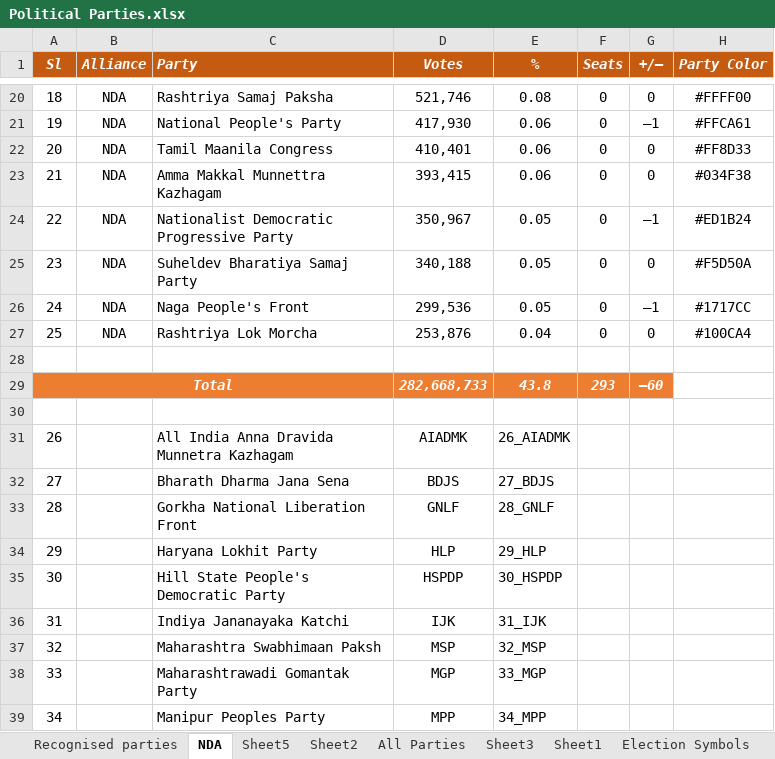
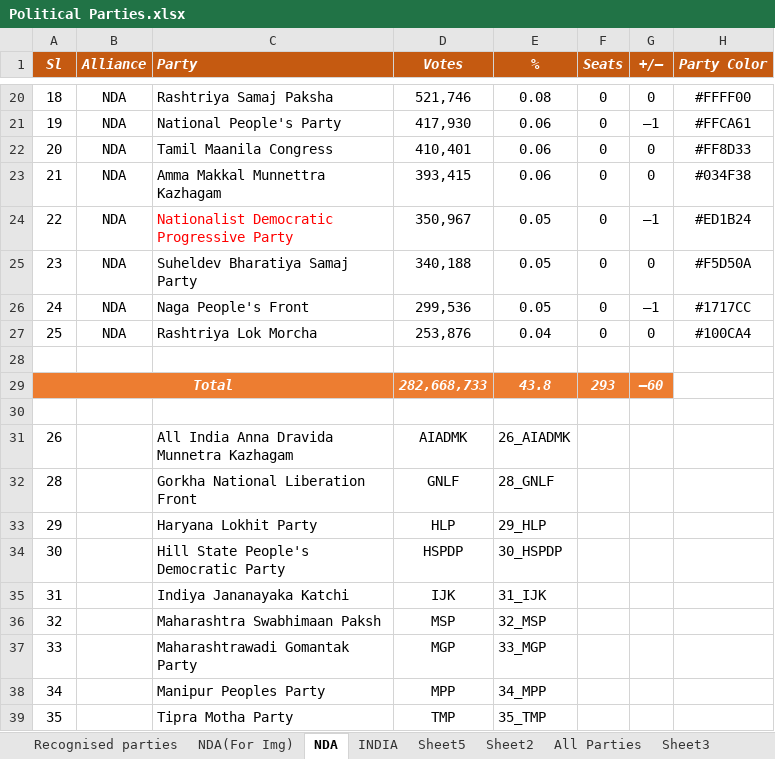
Before and after one commit to shashikanthmbhat/Election_Result_Analysis, an Excel workbook: Data/Final/Political Parties.xlsx, sheet NDA, drawn as a sheet; only a part is shown, gaps mark what is left out; the shorter side is filled out with more unchanged rows; values as stored, in another font and other column widths than the file's, no borders; the diff names each change by its address in the sheet, - before the commit and + after, or states it on an @@ line.

```diff
--- a/Data/Final/Political Parties.xlsx (sheet NDA)
+++ b/Data/Final/Political Parties.xlsx (sheet NDA)
+sheet tab: NDA(For Img)
-C24 text colour: black
+C24 text colour: #FF0000
-row 32: 27 |  | Bharath Dharma Jana Sena | BDJS | 27_BDJS
```
Also changed, not shown: sheet INDIA, other sheet tabs, 1 other file.
